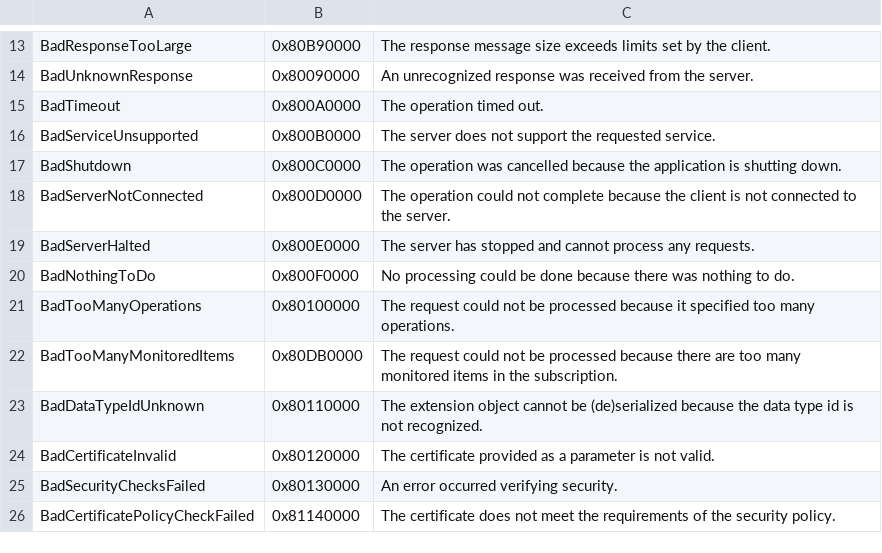
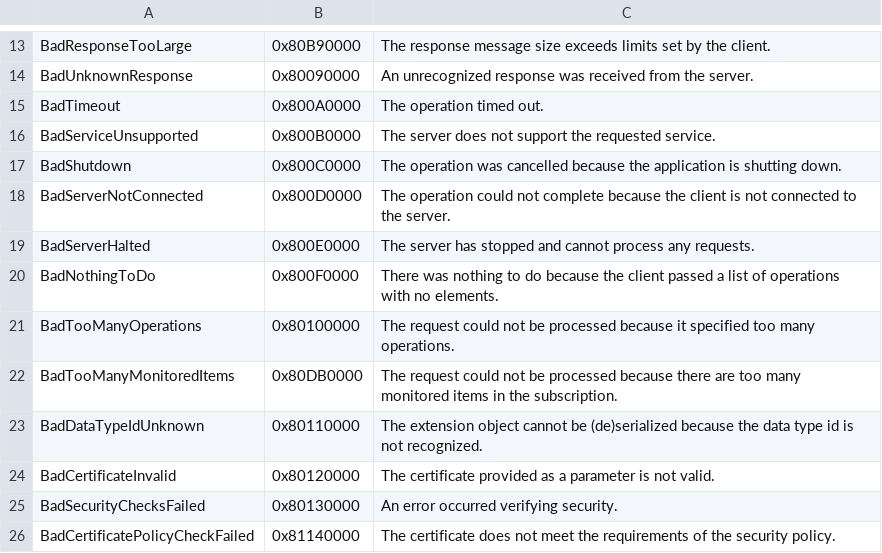
Before and after one commit to OPCFoundation/UA-.NETStandard, a CSV file: Stack/Opc.Ua.Core/Schema/Opc.Ua.StatusCodes.csv, drawn as a sheet; only a part is shown, gaps mark what is left out.

```diff
--- a/Stack/Opc.Ua.Core/Schema/Opc.Ua.StatusCodes.csv
+++ b/Stack/Opc.Ua.Core/Schema/Opc.Ua.StatusCodes.csv
@@ -19,3 +19,3 @@ BadServerNotConnected,0x800D0000,"The operation could not complete because the c
 BadServerHalted,0x800E0000,"The server has stopped and cannot process any requests."
-BadNothingToDo,0x800F0000,"No processing could be done because there was nothing to do."
+BadNothingToDo,0x800F0000,"There was nothing to do because the client passed a list of operations with no elements."
 BadTooManyOperations,0x80100000,"The request could not be processed because it specified too many operations."
```
Also changed, not shown: 10 other files.
